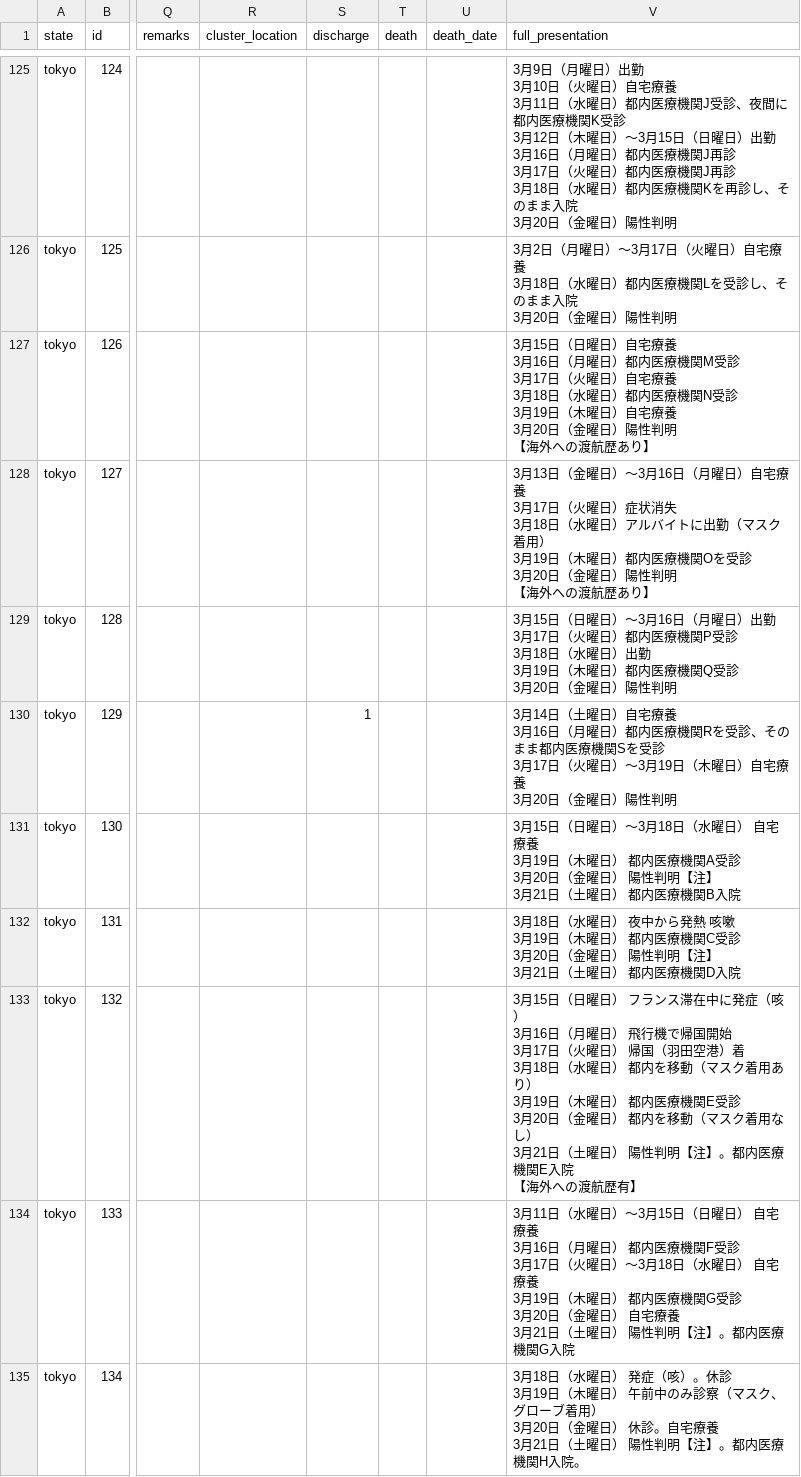
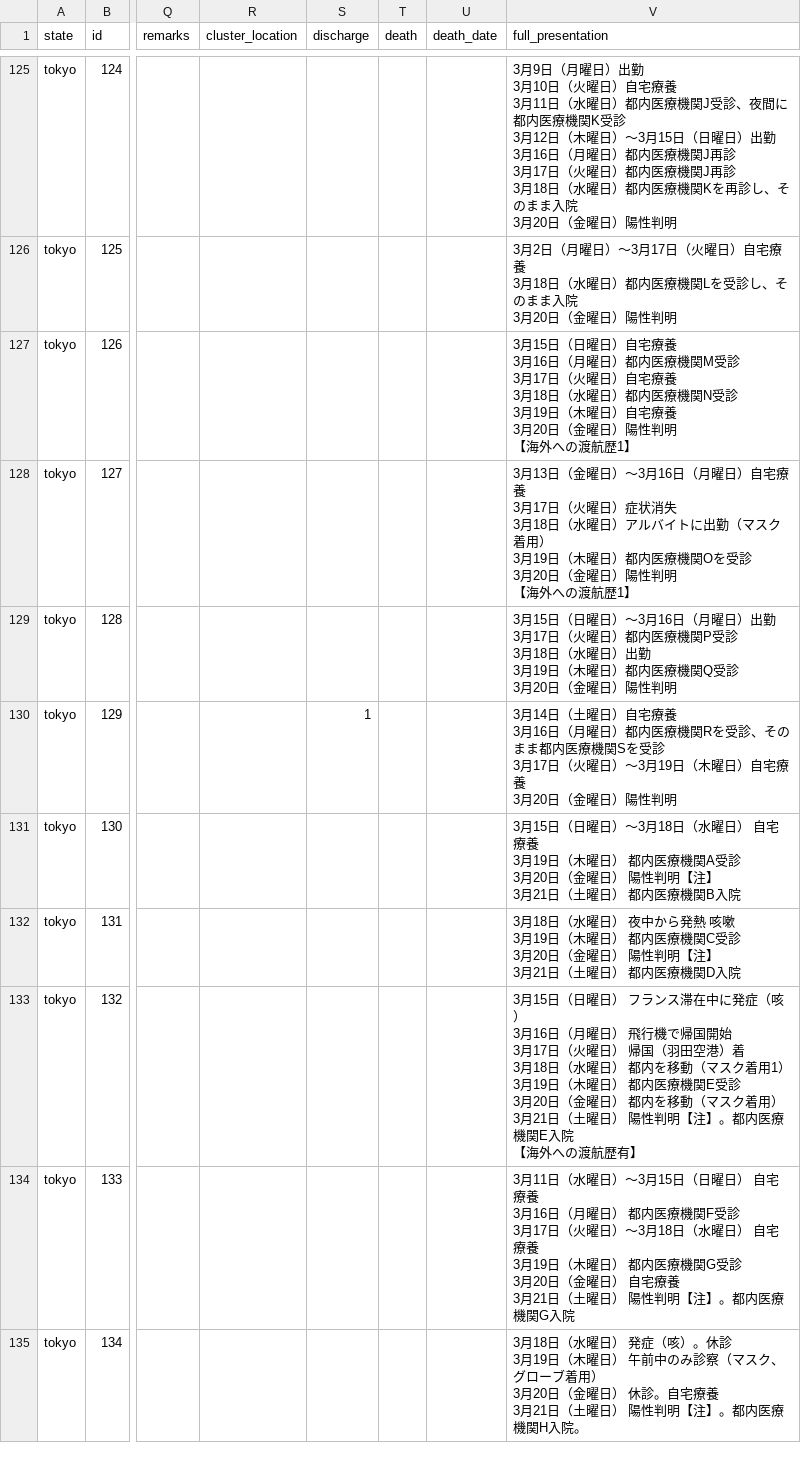
Before and after one commit to TakashiImotoJapan/coviddb, a CSV file: data/csv/tokyo-data.csv, drawn as a sheet; only a part is shown, gaps mark what is left out; ↵ is a line break in a cell; the diff covers the shown part only; the diff names each change by its address in the sheet, - before the commit and + after, or states it on an @@ line.

```diff
--- a/data/csv/tokyo-data.csv
+++ b/data/csv/tokyo-data.csv
-V127 (full_presentation): …の渡航歴あり】
+V127 (full_presentation): …の渡航歴1】
-V128 (full_presentation): …の渡航歴あり】
+V128 (full_presentation): …の渡航歴1】
-V133 (full_presentation): …スク着用あり） ↵ 3月19日（木曜日） 都内医療機関E受診 ↵ 3月20日（金曜日） 都内を移動（マスク着用なし） ↵ 3月…
+V133 (full_presentation): …スク着用1） ↵ 3月19日（木曜日） 都内医療機関E受診 ↵ 3月20日（金曜日） 都内を移動（マスク着用） ↵ 3月…
```
Also changed, not shown: 30 edited cells elsewhere in this file, 7 other files.
